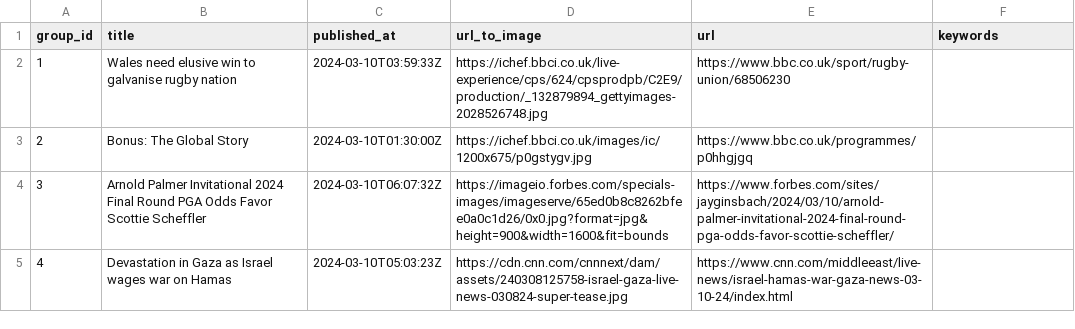
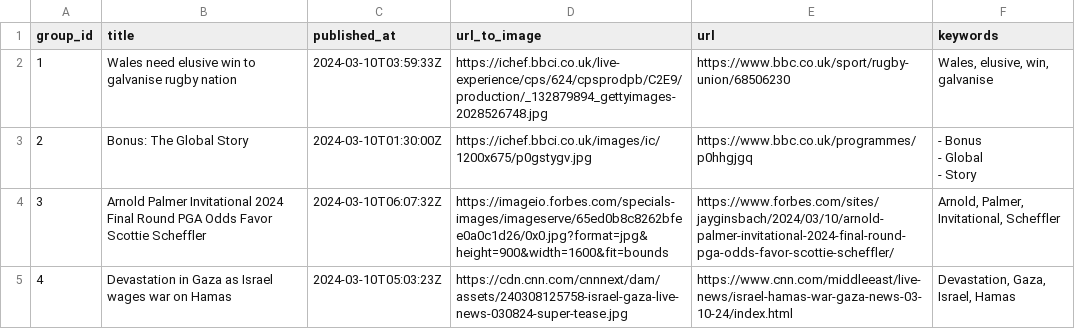
Before and after one commit to ritikaasri/newsgame, a CSV file: main.csv, drawn as a sheet.

Commit message:
Update main.csv

```diff
--- a/main.csv
+++ b/main.csv
@@ -1,5 +1,7 @@
 group_id,title,published_at,url_to_image,url,keywords
-1,Wales need elusive win to galvanise rugby nation,2024-03-10T03:59:33Z,https://ichef.bbci.co.uk/live-experience/cps/624/cpsprodpb/C2E9/production/_132879894_gettyimages-2028526748.jpg,https://www.bbc.co.uk/sport/rugby-union/68506230,
-2,Bonus: The Global Story,2024-03-10T01:30:00Z,https://ichef.bbci.co.uk/images/ic/1200x675/p0gstygv.jpg,https://www.bbc.co.uk/programmes/p0hhgjgq,
-3,Arnold Palmer Invitational 2024 Final Round PGA Odds Favor Scottie Scheffler,2024-03-10T06:07:32Z,https://imageio.forbes.com/specials-images/imageserve/65ed0b8c8262bfee0a0c1d26/0x0.jpg?format=jpg&height=900&width=1600&fit=bounds,https://www.forbes.com/sites/jayginsbach/2024/03/10/arnold-palmer-invitational-2024-final-round-pga-odds-favor-scottie-scheffler/,
-4,Devastation in Gaza as Israel wages war on Hamas,2024-03-10T05:03:23Z,https://cdn.cnn.com/cnnnext/dam/assets/240308125758-israel-gaza-live-news-030824-super-tease.jpg,https://www.cnn.com/middleeast/live-news/israel-hamas-war-gaza-news-03-10-24/index.html,
+1,Wales need elusive win to galvanise rugby nation,2024-03-10T03:59:33Z,https://ichef.bbci.co.uk/live-experience/cps/624/cpsprodpb/C2E9/production/_132879894_gettyimages-2028526748.jpg,https://www.bbc.co.uk/sport/rugby-union/68506230,"Wales, elusive, win, galvanise"
+2,Bonus: The Global Story,2024-03-10T01:30:00Z,https://ichef.bbci.co.uk/images/ic/1200x675/p0gstygv.jpg,https://www.bbc.co.uk/programmes/p0hhgjgq,"- Bonus
+- Global
+- Story"
+3,Arnold Palmer Invitational 2024 Final Round PGA Odds Favor Scottie Scheffler,2024-03-10T06:07:32Z,https://imageio.forbes.com/specials-images/imageserve/65ed0b8c8262bfee0a0c1d26/0x0.jpg?format=jpg&height=900&width=1600&fit=bounds,https://www.forbes.com/sites/jayginsbach/2024/03/10/arnold-palmer-invitational-2024-final-round-pga-odds-favor-scottie-scheffler/,"Arnold, Palmer, Invitational, Scheffler"
+4,Devastation in Gaza as Israel wages war on Hamas,2024-03-10T05:03:23Z,https://cdn.cnn.com/cnnnext/dam/assets/240308125758-israel-gaza-live-news-030824-super-tease.jpg,https://www.cnn.com/middleeast/live-news/israel-hamas-war-gaza-news-03-10-24/index.html,"Devastation, Gaza, Israel, Hamas"
```
